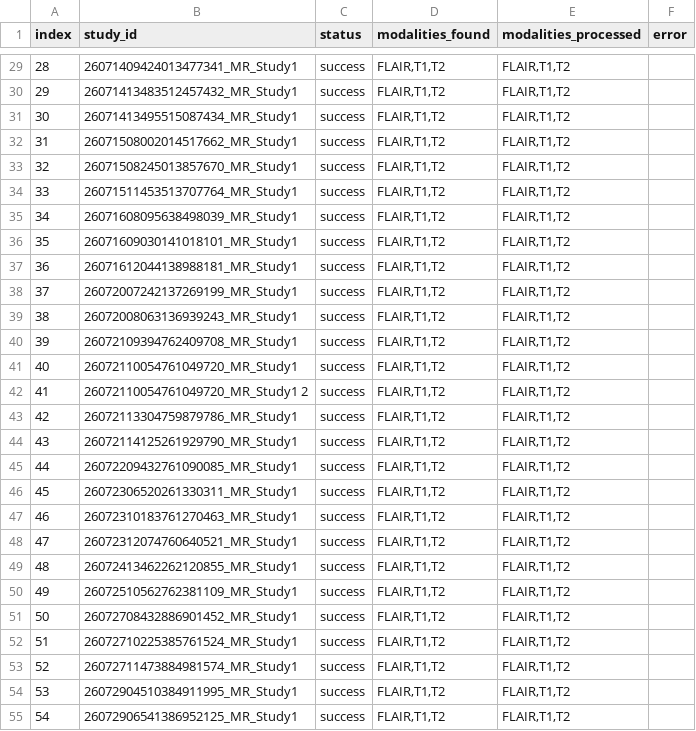
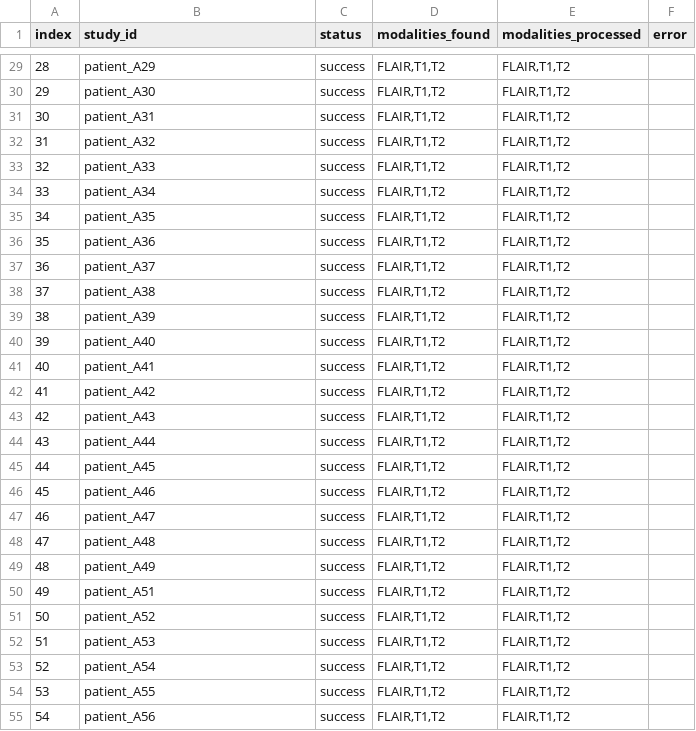
Before and after one commit to abhinavgadde1/MRI, a CSV file: results/paper/tables/table1_real_patient_study_ids.csv, drawn as a sheet; only a part is shown, gaps mark what is left out; the diff covers the shown part only.

```diff
--- a/results/paper/tables/table1_real_patient_study_ids.csv
+++ b/results/paper/tables/table1_real_patient_study_ids.csv
@@ -29,27 +29,27 @@ index,study_id,status,modalities_found,modalities_processed,error
-28,26071409424013477341_MR_Study1,success,"FLAIR,T1,T2","FLAIR,T1,T2",
-29,26071413483512457432_MR_Study1,success,"FLAIR,T1,T2","FLAIR,T1,T2",
-30,26071413495515087434_MR_Study1,success,"FLAIR,T1,T2","FLAIR,T1,T2",
-31,26071508002014517662_MR_Study1,success,"FLAIR,T1,T2","FLAIR,T1,T2",
-32,26071508245013857670_MR_Study1,success,"FLAIR,T1,T2","FLAIR,T1,T2",
-33,26071511453513707764_MR_Study1,success,"FLAIR,T1,T2","FLAIR,T1,T2",
-34,26071608095638498039_MR_Study1,success,"FLAIR,T1,T2","FLAIR,T1,T2",
-35,26071609030141018101_MR_Study1,success,"FLAIR,T1,T2","FLAIR,T1,T2",
-36,26071612044138988181_MR_Study1,success,"FLAIR,T1,T2","FLAIR,T1,T2",
-37,26072007242137269199_MR_Study1,success,"FLAIR,T1,T2","FLAIR,T1,T2",
-38,26072008063136939243_MR_Study1,success,"FLAIR,T1,T2","FLAIR,T1,T2",
-39,26072109394762409708_MR_Study1,success,"FLAIR,T1,T2","FLAIR,T1,T2",
-40,26072110054761049720_MR_Study1,success,"FLAIR,T1,T2","FLAIR,T1,T2",
-41,26072110054761049720_MR_Study1 2,success,"FLAIR,T1,T2","FLAIR,T1,T2",
-42,26072113304759879786_MR_Study1,success,"FLAIR,T1,T2","FLAIR,T1,T2",
-43,26072114125261929790_MR_Study1,success,"FLAIR,T1,T2","FLAIR,T1,T2",
-44,26072209432761090085_MR_Study1,success,"FLAIR,T1,T2","FLAIR,T1,T2",
-45,26072306520261330311_MR_Study1,success,"FLAIR,T1,T2","FLAIR,T1,T2",
-46,26072310183761270463_MR_Study1,success,"FLAIR,T1,T2","FLAIR,T1,T2",
-47,26072312074760640521_MR_Study1,success,"FLAIR,T1,T2","FLAIR,T1,T2",
-48,26072413462262120855_MR_Study1,success,"FLAIR,T1,T2","FLAIR,T1,T2",
-49,26072510562762381109_MR_Study1,success,"FLAIR,T1,T2","FLAIR,T1,T2",
-50,26072708432886901452_MR_Study1,success,"FLAIR,T1,T2","FLAIR,T1,T2",
-51,26072710225385761524_MR_Study1,success,"FLAIR,T1,T2","FLAIR,T1,T2",
-52,26072711473884981574_MR_Study1,success,"FLAIR,T1,T2","FLAIR,T1,T2",
-53,26072904510384911995_MR_Study1,success,"FLAIR,T1,T2","FLAIR,T1,T2",
-54,26072906541386952125_MR_Study1,success,"FLAIR,T1,T2","FLAIR,T1,T2",
+28,patient_A29,success,"FLAIR,T1,T2","FLAIR,T1,T2",
+29,patient_A30,success,"FLAIR,T1,T2","FLAIR,T1,T2",
+30,patient_A31,success,"FLAIR,T1,T2","FLAIR,T1,T2",
+31,patient_A32,success,"FLAIR,T1,T2","FLAIR,T1,T2",
+32,patient_A33,success,"FLAIR,T1,T2","FLAIR,T1,T2",
+33,patient_A34,success,"FLAIR,T1,T2","FLAIR,T1,T2",
+34,patient_A35,success,"FLAIR,T1,T2","FLAIR,T1,T2",
+35,patient_A36,success,"FLAIR,T1,T2","FLAIR,T1,T2",
+36,patient_A37,success,"FLAIR,T1,T2","FLAIR,T1,T2",
+37,patient_A38,success,"FLAIR,T1,T2","FLAIR,T1,T2",
+38,patient_A39,success,"FLAIR,T1,T2","FLAIR,T1,T2",
+39,patient_A40,success,"FLAIR,T1,T2","FLAIR,T1,T2",
+40,patient_A41,success,"FLAIR,T1,T2","FLAIR,T1,T2",
+41,patient_A42,success,"FLAIR,T1,T2","FLAIR,T1,T2",
+42,patient_A43,success,"FLAIR,T1,T2","FLAIR,T1,T2",
+43,patient_A44,success,"FLAIR,T1,T2","FLAIR,T1,T2",
+44,patient_A45,success,"FLAIR,T1,T2","FLAIR,T1,T2",
+45,patient_A46,success,"FLAIR,T1,T2","FLAIR,T1,T2",
+46,patient_A47,success,"FLAIR,T1,T2","FLAIR,T1,T2",
+47,patient_A48,success,"FLAIR,T1,T2","FLAIR,T1,T2",
+48,patient_A49,success,"FLAIR,T1,T2","FLAIR,T1,T2",
+49,patient_A51,success,"FLAIR,T1,T2","FLAIR,T1,T2",
+50,patient_A52,success,"FLAIR,T1,T2","FLAIR,T1,T2",
+51,patient_A53,success,"FLAIR,T1,T2","FLAIR,T1,T2",
+52,patient_A54,success,"FLAIR,T1,T2","FLAIR,T1,T2",
+53,patient_A55,success,"FLAIR,T1,T2","FLAIR,T1,T2",
+54,patient_A56,success,"FLAIR,T1,T2","FLAIR,T1,T2",
```
Also changed, not shown: 73 edited cells elsewhere in this file, 12 other files.
